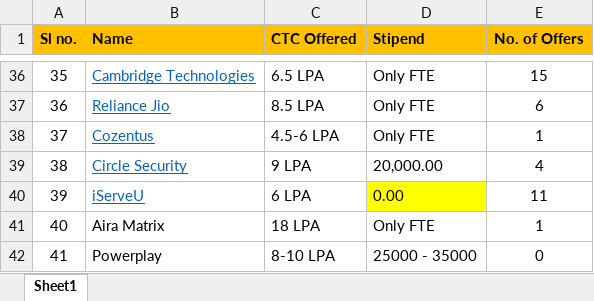
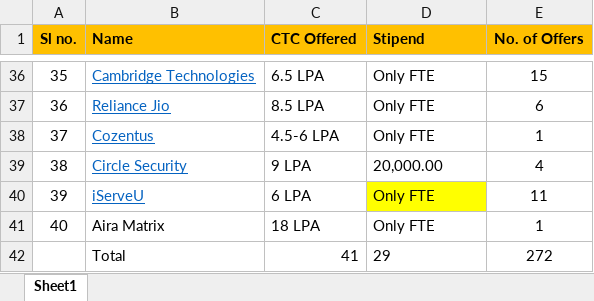
Before and after one commit to pawankm21/iiit-placement-website-v2, an Excel workbook: excel/2023.xlsx, sheet Sheet1, drawn as a sheet; only a part is shown, gaps mark what is left out; values as stored, in another font and other column widths than the file's, no borders; removed rows and columns are numbered as before the commit, all else as after; the diff names each change by its address in the sheet, - before the commit and + after, or states it on an @@ line.

Commit message:
Add files via upload

```diff
--- a/excel/2023.xlsx (sheet Sheet1)
+++ b/excel/2023.xlsx (sheet Sheet1)
-D40 (Stipend): 0.00
+D40 (Stipend): Only FTE
-row 42: 41 | Powerplay | 8-10 LPA | 25000 - 35000 | 0
+row 42:  | Total | 41 | 29 | 272
```
